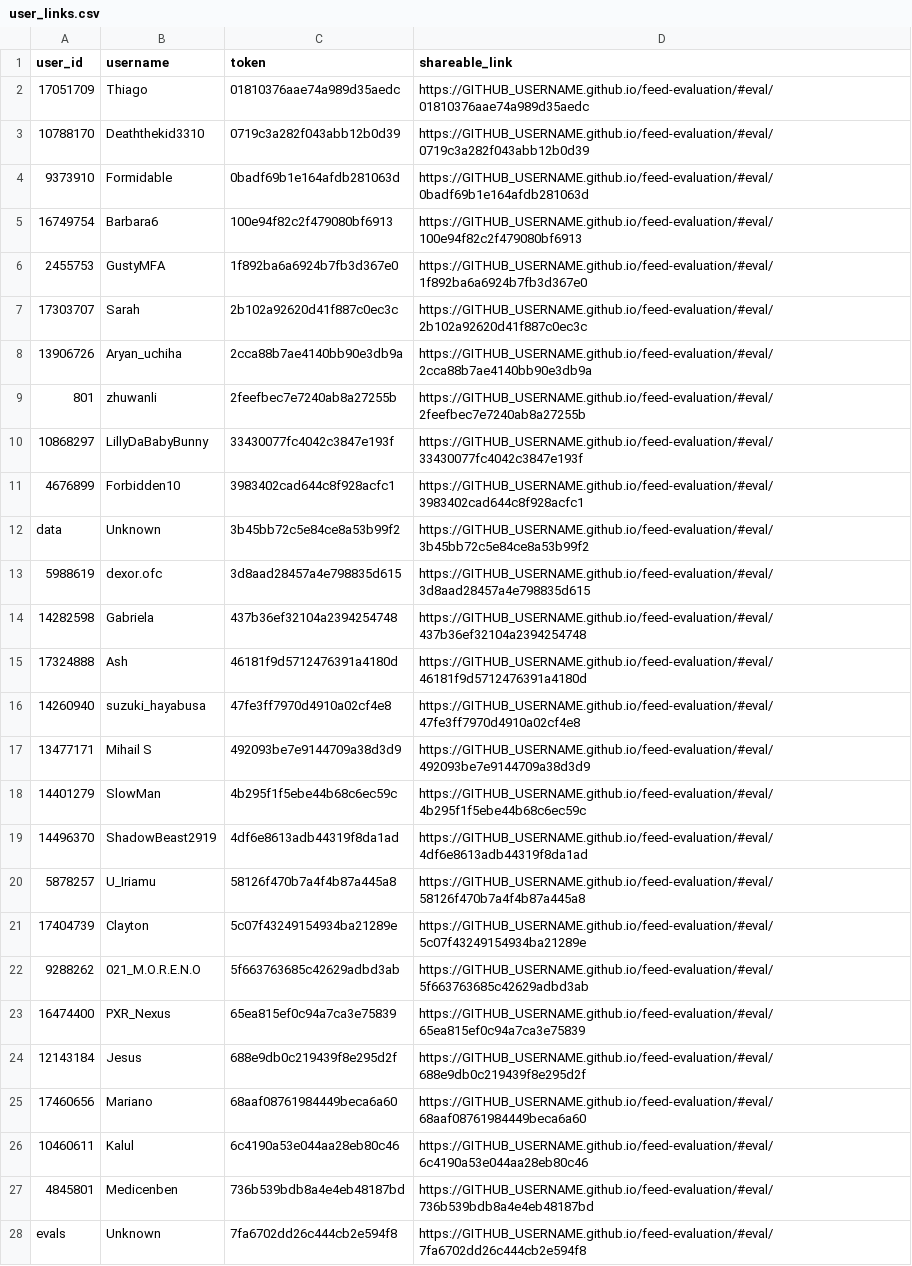
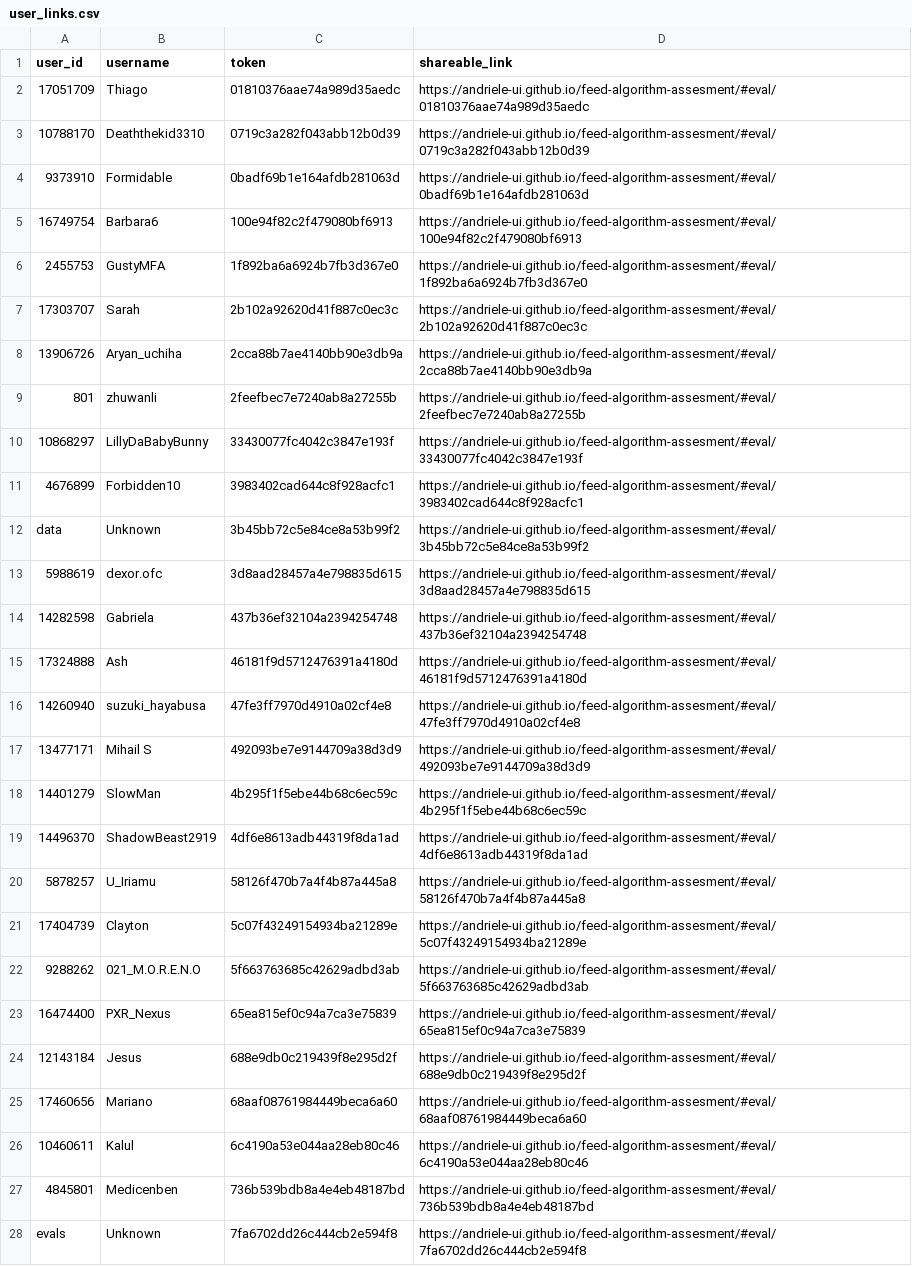
Before and after one commit to andriele-ui/feed-algorithm-assesment, a CSV file: user_links.csv, drawn as a sheet; only a part is shown; the diff covers the shown part only; the diff names each change by its address in the sheet, - before the commit and + after, or states it on an @@ line.

Commit message:
Update user_links.csv with correct GitHub Pages URL

```diff
--- a/user_links.csv
+++ b/user_links.csv
-D2 (shareable_link): https://GITHUB_USERNAME.github.io/feed-evaluation/#eval/01810376aae74a989d35aedc
+D2 (shareable_link): https://andriele-ui.github.io/feed-algorithm-assesment/#eval/01810376aae74a989d35aedc
-D3 (shareable_link): https://GITHUB_USERNAME.github.io/feed-evaluation/#eval/0719c3a282f043abb12b0d39
+D3 (shareable_link): https://andriele-ui.github.io/feed-algorithm-assesment/#eval/0719c3a282f043abb12b0d39
-D4 (shareable_link): https://GITHUB_USERNAME.github.io/feed-evaluation/#eval/0badf69b1e164afdb281063d
+D4 (shareable_link): https://andriele-ui.github.io/feed-algorithm-assesment/#eval/0badf69b1e164afdb281063d
-D5 (shareable_link): https://GITHUB_USERNAME.github.io/feed-evaluation/#eval/100e94f82c2f479080bf6913
+D5 (shareable_link): https://andriele-ui.github.io/feed-algorithm-assesment/#eval/100e94f82c2f479080bf6913
-D6 (shareable_link): https://GITHUB_USERNAME.github.io/feed-evaluation/#eval/1f892ba6a6924b7fb3d367e0
+D6 (shareable_link): https://andriele-ui.github.io/feed-algorithm-assesment/#eval/1f892ba6a6924b7fb3d367e0
-D7 (shareable_link): https://GITHUB_USERNAME.github.io/feed-evaluation/#eval/2b102a92620d41f887c0ec3c
+D7 (shareable_link): https://andriele-ui.github.io/feed-algorithm-assesment/#eval/2b102a92620d41f887c0ec3c
-D8 (shareable_link): https://GITHUB_USERNAME.github.io/feed-evaluation/#eval/2cca88b7ae4140bb90e3db9a
+D8 (shareable_link): https://andriele-ui.github.io/feed-algorithm-assesment/#eval/2cca88b7ae4140bb90e3db9a
-D9 (shareable_link): https://GITHUB_USERNAME.github.io/feed-evaluation/#eval/2feefbec7e7240ab8a27255b
+D9 (shareable_link): https://andriele-ui.github.io/feed-algorithm-assesment/#eval/2feefbec7e7240ab8a27255b
-D10 (shareable_link): https://GITHUB_USERNAME.github.io/feed-evaluation/#eval/33430077fc4042c3847e193f
+D10 (shareable_link): https://andriele-ui.github.io/feed-algorithm-assesment/#eval/33430077fc4042c3847e193f
-D11 (shareable_link): https://GITHUB_USERNAME.github.io/feed-evaluation/#eval/3983402cad644c8f928acfc1
+D11 (shareable_link): https://andriele-ui.github.io/feed-algorithm-assesment/#eval/3983402cad644c8f928acfc1
-D12 (shareable_link): https://GITHUB_USERNAME.github.io/feed-evaluation/#eval/3b45bb72c5e84ce8a53b99f2
+D12 (shareable_link): https://andriele-ui.github.io/feed-algorithm-assesment/#eval/3b45bb72c5e84ce8a53b99f2
-D13 (shareable_link): https://GITHUB_USERNAME.github.io/feed-evaluation/#eval/3d8aad28457a4e798835d615
+D13 (shareable_link): https://andriele-ui.github.io/feed-algorithm-assesment/#eval/3d8aad28457a4e798835d615
-D14 (shareable_link): https://GITHUB_USERNAME.github.io/feed-evaluation/#eval/437b36ef32104a2394254748
+D14 (shareable_link): https://andriele-ui.github.io/feed-algorithm-assesment/#eval/437b36ef32104a2394254748
-D15 (shareable_link): https://GITHUB_USERNAME.github.io/feed-evaluation/#eval/46181f9d5712476391a4180d
+D15 (shareable_link): https://andriele-ui.github.io/feed-algorithm-assesment/#eval/46181f9d5712476391a4180d
-D16 (shareable_link): https://GITHUB_USERNAME.github.io/feed-evaluation/#eval/47fe3ff7970d4910a02cf4e8
+D16 (shareable_link): https://andriele-ui.github.io/feed-algorithm-assesment/#eval/47fe3ff7970d4910a02cf4e8
-D17 (shareable_link): https://GITHUB_USERNAME.github.io/feed-evaluation/#eval/492093be7e9144709a38d3d9
+D17 (shareable_link): https://andriele-ui.github.io/feed-algorithm-assesment/#eval/492093be7e9144709a38d3d9
-D18 (shareable_link): https://GITHUB_USERNAME.github.io/feed-evaluation/#eval/4b295f1f5ebe44b68c6ec59c
+D18 (shareable_link): https://andriele-ui.github.io/feed-algorithm-assesment/#eval/4b295f1f5ebe44b68c6ec59c
-D19 (shareable_link): https://GITHUB_USERNAME.github.io/feed-evaluation/#eval/4df6e8613adb44319f8da1ad
+D19 (shareable_link): https://andriele-ui.github.io/feed-algorithm-assesment/#eval/4df6e8613adb44319f8da1ad
-D20 (shareable_link): https://GITHUB_USERNAME.github.io/feed-evaluation/#eval/58126f470b7a4f4b87a445a8
+D20 (shareable_link): https://andriele-ui.github.io/feed-algorithm-assesment/#eval/58126f470b7a4f4b87a445a8
-D21 (shareable_link): https://GITHUB_USERNAME.github.io/feed-evaluation/#eval/5c07f43249154934ba21289e
+D21 (shareable_link): https://andriele-ui.github.io/feed-algorithm-assesment/#eval/5c07f43249154934ba21289e
-D22 (shareable_link): https://GITHUB_USERNAME.github.io/feed-evaluation/#eval/5f663763685c42629adbd3ab
+D22 (shareable_link): https://andriele-ui.github.io/feed-algorithm-assesment/#eval/5f663763685c42629adbd3ab
-D23 (shareable_link): https://GITHUB_USERNAME.github.io/feed-evaluation/#eval/65ea815ef0c94a7ca3e75839
+D23 (shareable_link): https://andriele-ui.github.io/feed-algorithm-assesment/#eval/65ea815ef0c94a7ca3e75839
-D24 (shareable_link): https://GITHUB_USERNAME.github.io/feed-evaluation/#eval/688e9db0c219439f8e295d2f
+D24 (shareable_link): https://andriele-ui.github.io/feed-algorithm-assesment/#eval/688e9db0c219439f8e295d2f
-D25 (shareable_link): https://GITHUB_USERNAME.github.io/feed-evaluation/#eval/68aaf08761984449beca6a60
+D25 (shareable_link): https://andriele-ui.github.io/feed-algorithm-assesment/#eval/68aaf08761984449beca6a60
-D26 (shareable_link): https://GITHUB_USERNAME.github.io/feed-evaluation/#eval/6c4190a53e044aa28eb80c46
+D26 (shareable_link): https://andriele-ui.github.io/feed-algorithm-assesment/#eval/6c4190a53e044aa28eb80c46
-D27 (shareable_link): https://GITHUB_USERNAME.github.io/feed-evaluation/#eval/736b539bdb8a4e4eb48187bd
+D27 (shareable_link): https://andriele-ui.github.io/feed-algorithm-assesment/#eval/736b539bdb8a4e4eb48187bd
-D28 (shareable_link): https://GITHUB_USERNAME.github.io/feed-evaluation/#eval/7fa6702dd26c444cb2e594f8
+D28 (shareable_link): https://andriele-ui.github.io/feed-algorithm-assesment/#eval/7fa6702dd26c444cb2e594f8
```
Also changed, not shown: 21 edited cells elsewhere in this file.
